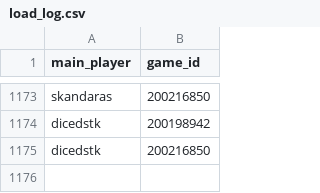
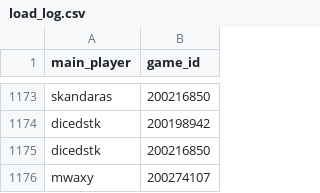
Before and after one commit to DMavec/git_test, a CSV file: data/load_log.csv, drawn as a sheet; only a part is shown, gaps mark what is left out.

```diff
--- a/data/load_log.csv
+++ b/data/load_log.csv
@@ -1175 +1175,2 @@ dicedstk,200198942
 dicedstk,200216850
+mwaxy,200274107
```
Also changed, not shown: data/game_history.csv, data/summary-number.csv, 2 other files.
